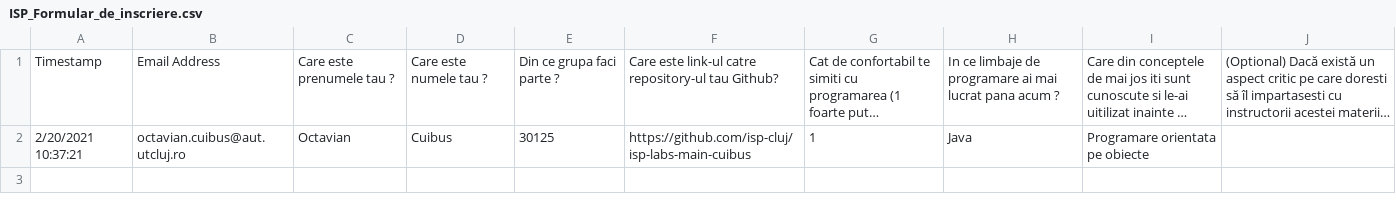
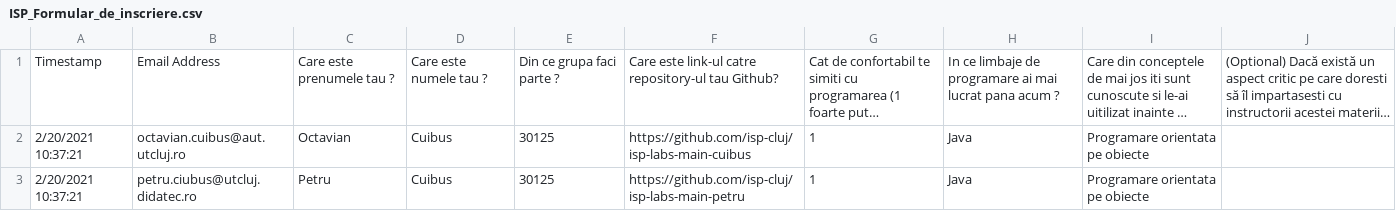
Before and after one commit to sarbu-ioan-vladimir-30126/RepoViewer, a CSV file: src/main/resources/ISP_Formular_de_inscriere.csv, drawn as a sheet; long unchanged cells end in …; the diff names each change by its address in the sheet, - before the commit and + after, or states it on an @@ line.

Commit message:
added another email record

```diff
--- a/src/main/resources/ISP_Formular_de_inscriere.csv
+++ b/src/main/resources/ISP_Formular_de_inscriere.csv
+row 3: 2/20/2021 10:37:21 | petru.ciubus@utcluj.didatec.ro | Petru | Cuibus | 30125 | https://github.com/isp-cluj/isp-labs-main-petru | 1 | Java | Programare orientata pe obiecte
```
